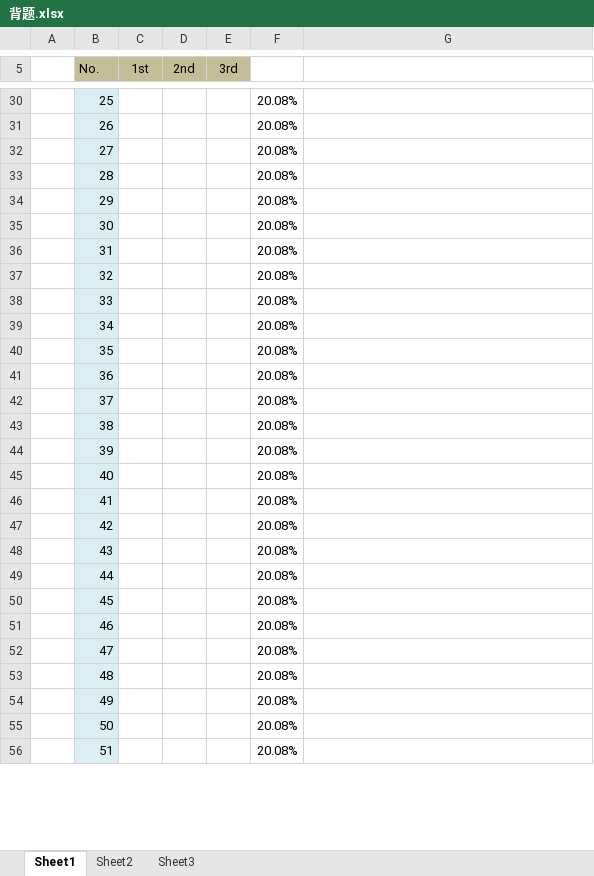
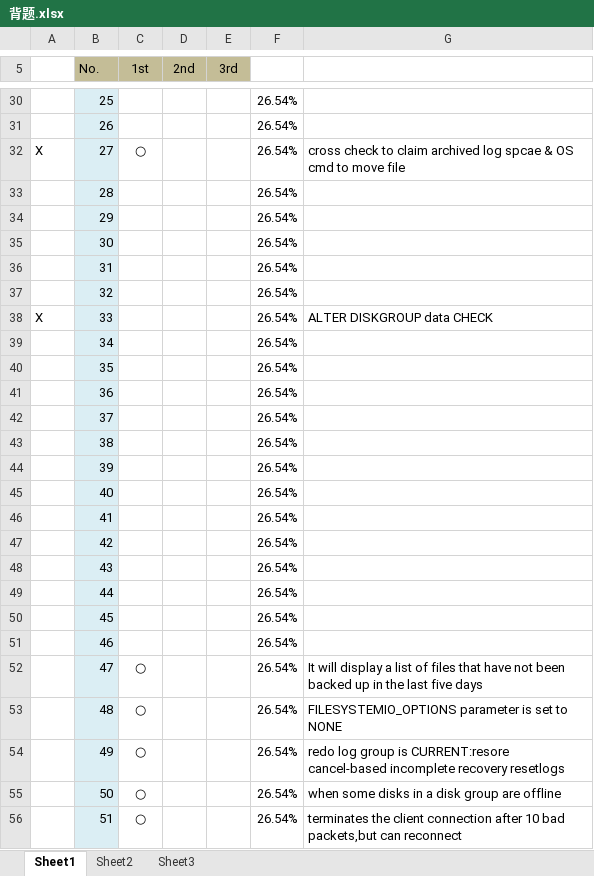
Before and after one commit to namecrz/9900Algorithm, an Excel workbook: 背题.xlsx, sheet Sheet1, drawn as a sheet; only a part is shown, gaps mark what is left out; values as stored, in another font and other column widths than the file's, no borders; the diff covers the shown part only; the diff names each change by its address in the sheet, - before the commit and + after, or states it on an @@ line.

```diff
--- a/背题.xlsx (sheet Sheet1)
+++ b/背题.xlsx (sheet Sheet1)
-F30:F56: 20.08%
+F30:F56: 26.54%
-A32: (empty)
+A32: X
-C32 (1st): (empty)
+C32 (1st): ○
-G32: (empty)
+G32: cross check to claim archived log spcae & OS cmd to move file
-A38: (empty)
+A38: X
-G38: (empty)
+G38: ALTER DISKGROUP data CHECK
-C52:C56 (1st): (empty)
+C52:C56 (1st): ○
-G52: (empty)
+G52: It will display a list of files that have not been backed up in the last five days
-G53: (empty)
+G53: FILESYSTEMIO_OPTIONS parameter is set to NONE
-G54: (empty)
+G54: redo log group is CURRENT:resore cancel-based incomplete recovery resetlogs
-G55: (empty)
+G55: when some disks in a disk group are offline
-G56: (empty)
+G56: terminates the client connection after 10 bad packets,but can reconnect
```
Also changed, not shown: 779 edited cells elsewhere in this sheet.
